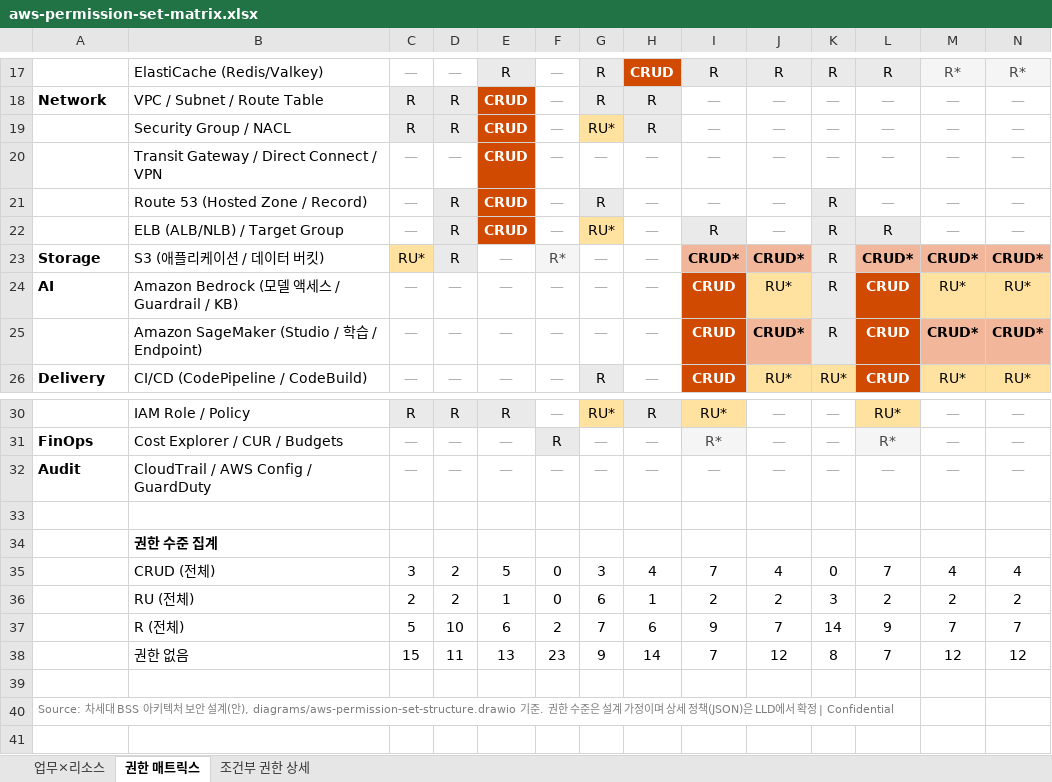
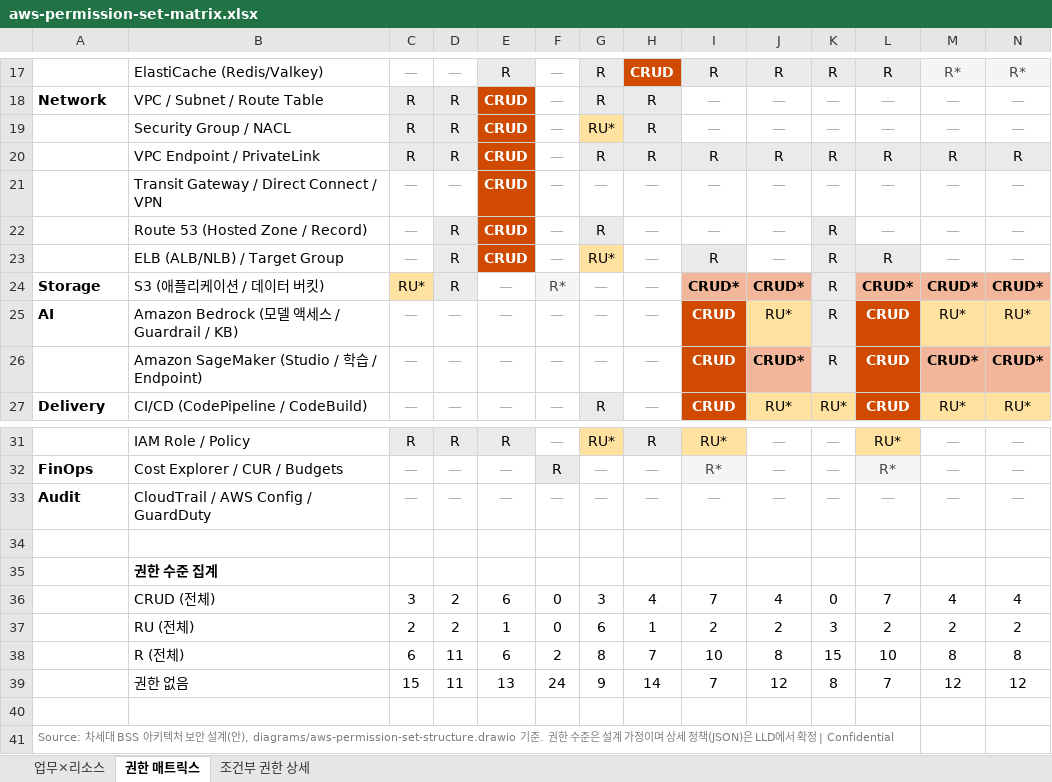
Before and after one commit to sally11004-bot/claude, an Excel workbook: diagrams/aws-permission-set-matrix.xlsx, sheet 권한 매트릭스, drawn as a sheet; only a part is shown, gaps mark what is left out; values as stored, in another font and other column widths than the file's, no borders; addresses are those after the commit; rows hold the shown columns only; the diff covers the shown part only; the diff names each change by its address in the sheet, - before the commit and + after, or states it on an @@ line.

```diff
--- a/diagrams/aws-permission-set-matrix.xlsx (sheet 권한 매트릭스)
+++ b/diagrams/aws-permission-set-matrix.xlsx (sheet 권한 매트릭스)
+row 20: Network | VPC Endpoint / PrivateLink | R | R | CRUD | — | R | R | R | R | R | R | R | R
-E36: 5
+E36: 6
-C38: 5
+C38: 6
-D38: 10
+D38: 11
-G38: 7
+G38: 8
-H38: 6
+H38: 7
-I38: 9
+I38: 10
-J38: 7
+J38: 8
-K38: 14
+K38: 15
-L38: 9
+L38: 10
-M38: 7
+M38: 8
-N38: 7
+N38: 8
-F39: 23
+F39: 24
```
Also changed, not shown: 1 edited cell elsewhere in this sheet, sheet 업무×리소스, formulas that keep their value.
